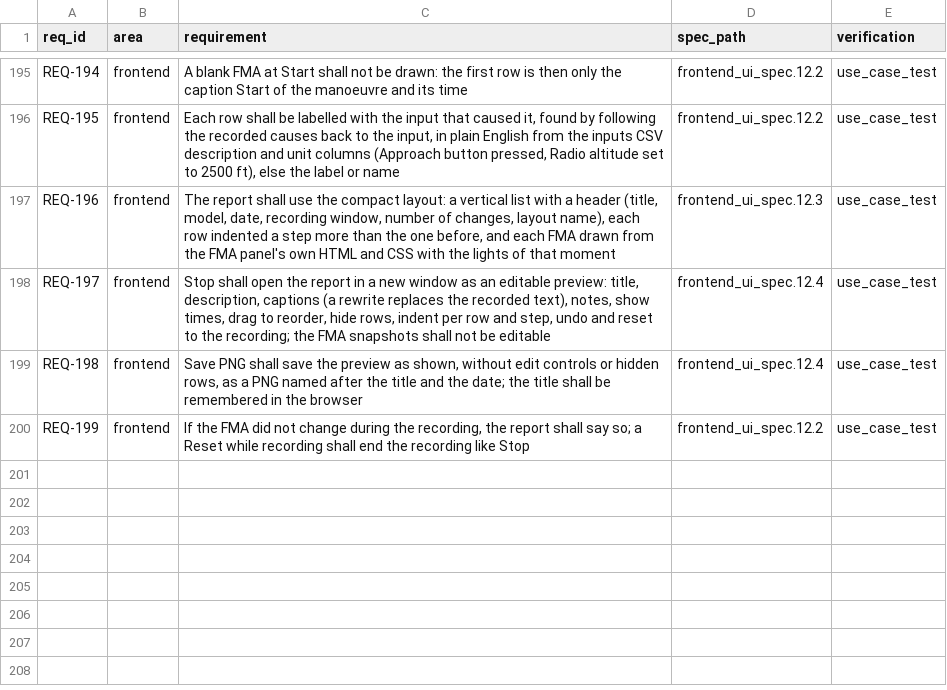
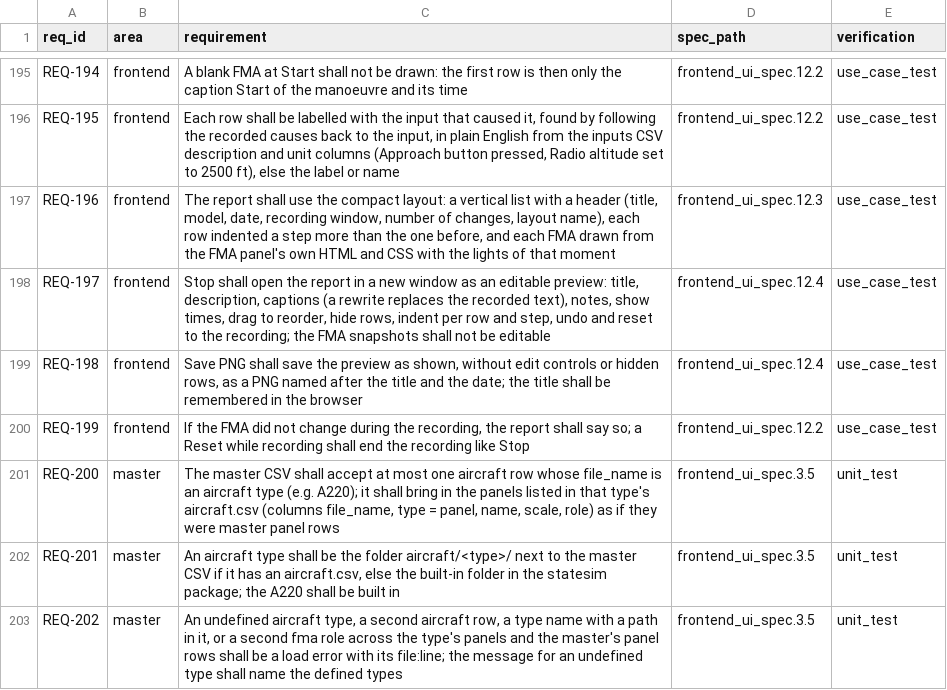
Before and after one commit to truffio/StateSim, a CSV file: docs/requirements.csv, drawn as a sheet; only a part is shown, gaps mark what is left out.

```diff
--- a/docs/requirements.csv
+++ b/docs/requirements.csv
@@ -200 +200,4 @@ REQ-198,frontend,"Save PNG shall save the preview as shown, without edit control
 REQ-199,frontend,"If the FMA did not change during the recording, the report shall say so; a Reset while recording shall end the recording like Stop",frontend_ui_spec.12.2,use_case_test
+REQ-200,master,"The master CSV shall accept at most one aircraft row whose file_name is an aircraft type (e.g. A220); it shall bring in the panels listed in that type's aircraft.csv (columns file_name, type = panel, name, scale, role) as if they were master panel rows",frontend_ui_spec.3.5,unit_test
+REQ-201,master,"An aircraft type shall be the folder aircraft/<type>/ next to the master CSV if it has an aircraft.csv, else the built-in folder in the statesim package; the A220 shall be built in",frontend_ui_spec.3.5,unit_test
+REQ-202,master,"An undefined aircraft type, a second aircraft row, a type name with a path in it, or a second fma role across the type's panels and the master's panel rows shall be a load error with its file:line; the message for an undefined type shall name the defined types",frontend_ui_spec.3.5,unit_test
```
Also changed, not shown: examples/autopilot3/master.csv, 15 other files.
